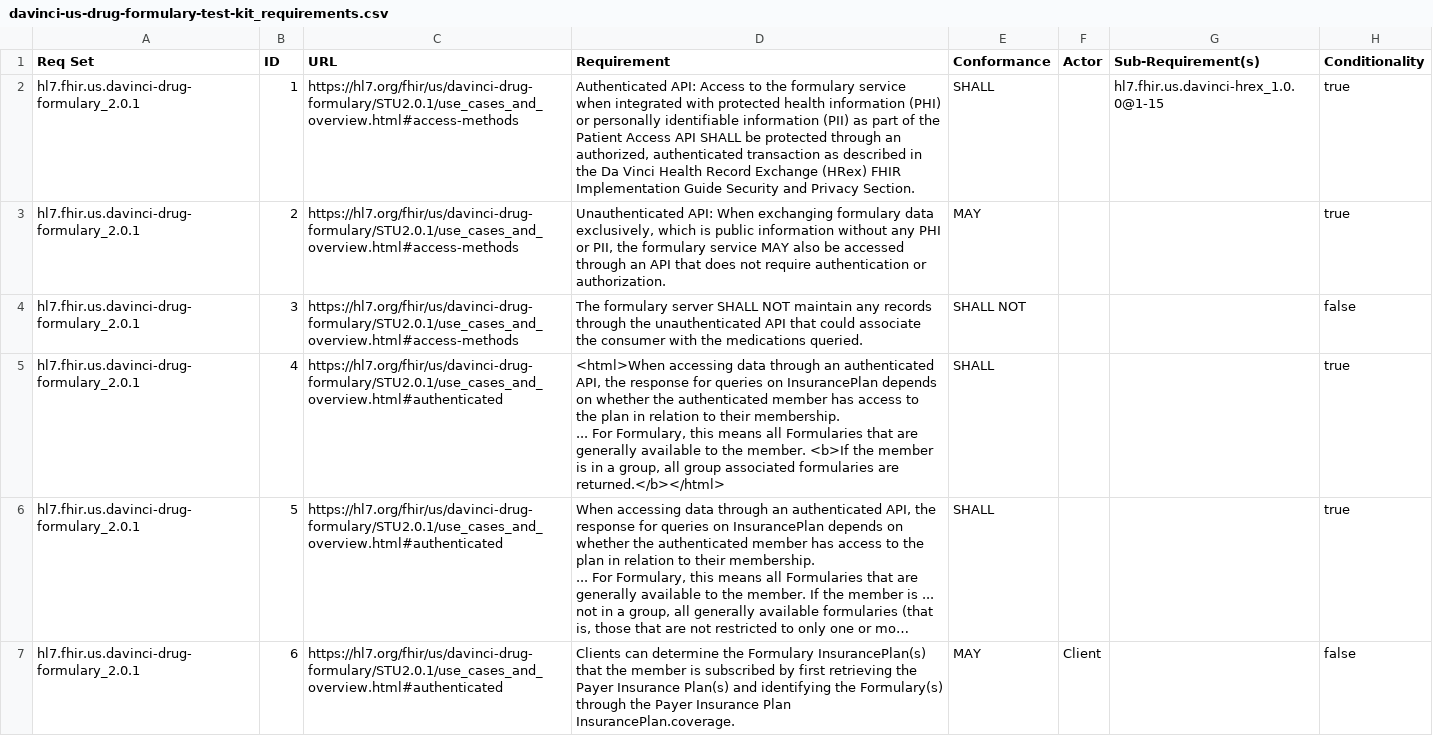
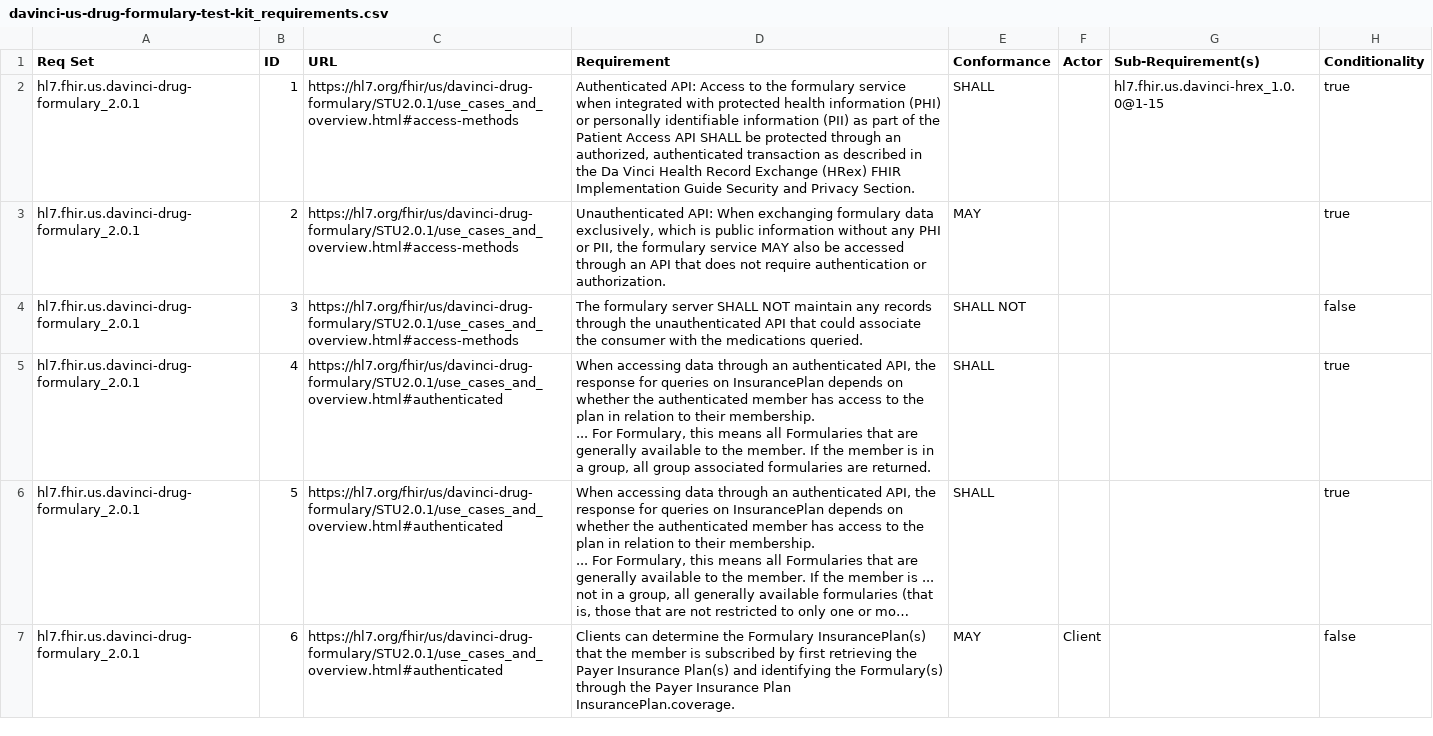
Before and after one commit to inferno-framework/davinci-us-drug-formulary-test-kit, a CSV file: lib/davinci_us_drug_formulary_test_kit/requirements/davinci-us-drug-formulary-test-kit_requirements.csv, drawn as a sheet; only a part is shown; long unchanged cells end in …; ↵ is a line break in a cell; the diff covers the shown part only; the diff names each change by its address in the sheet, - before the commit and + after, or states it on an @@ line.

Commit message:
- added attestation tests to cover requirements gaps. - Made requirement 6.1 deprecated - it was an inferred requirement on the server. - Added code to the suite template to include attestation tests - Regenerated tests - Regenerated requirements csv - Regenereated coverage csv

```diff
--- a/lib/davinci_us_drug_formulary_test_kit/requirements/davinci-us-drug-formulary-test-kit_requirements.csv
+++ b/lib/davinci_us_drug_formulary_test_kit/requirements/davinci-us-drug-formulary-test-kit_requirements.csv
-D5 (Requirement): <html>When accessing data through an authenticated API, the response for queries on InsurancePlan depends on whether the authenticated member has access to the plan in relation to their membership. ↵ ... For Formulary, this means all Formularies that are generally available to the member. <b>If the member is in a group, all group associated formularies are returned.</b></html>
+D5 (Requirement): When accessing data through an authenticated API, the response for queries on InsurancePlan depends on whether the authenticated member has access to the plan in relation to their membership. ↵ ... For Formulary, this means all Formularies that are generally available to the member. If the member is in a group, all group associated formularies are returned.
```
Also changed, not shown: 5 edited cells elsewhere in this file, lib/davinci_us_drug_formulary_test_kit/requirements/generated/davinci-us-drug-formulary-test-kit_requirements_coverage.csv, 7 other files.
